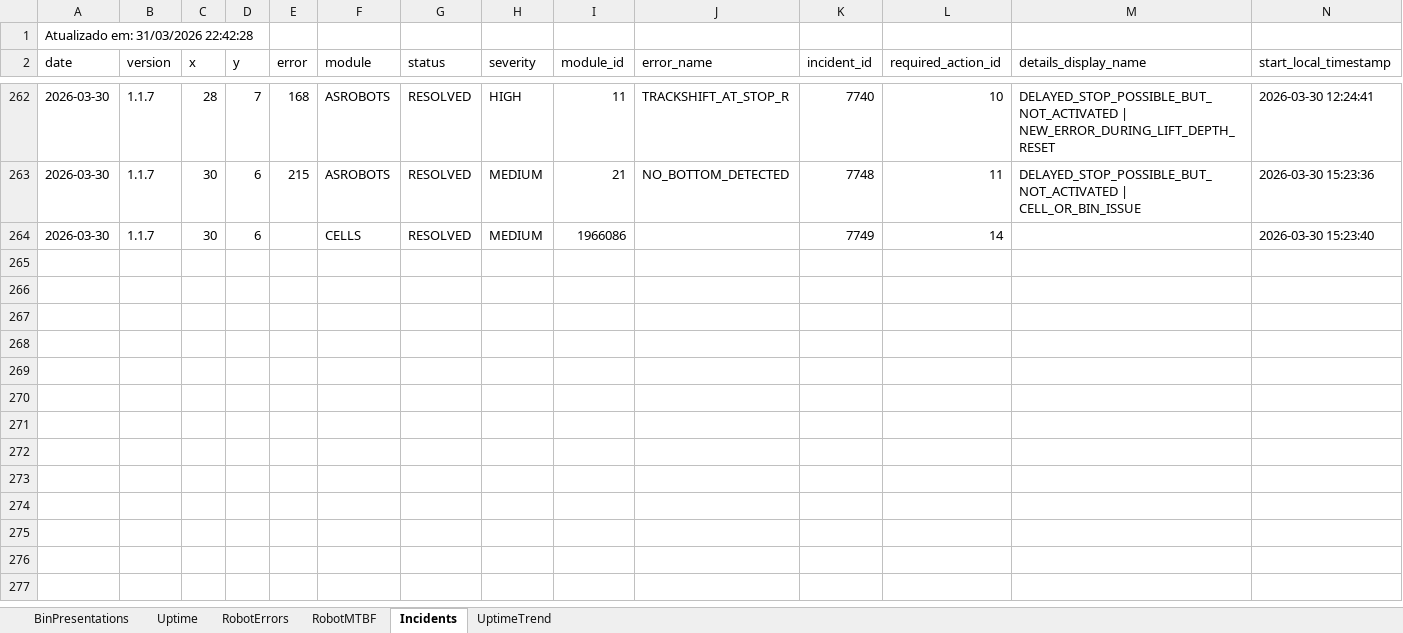
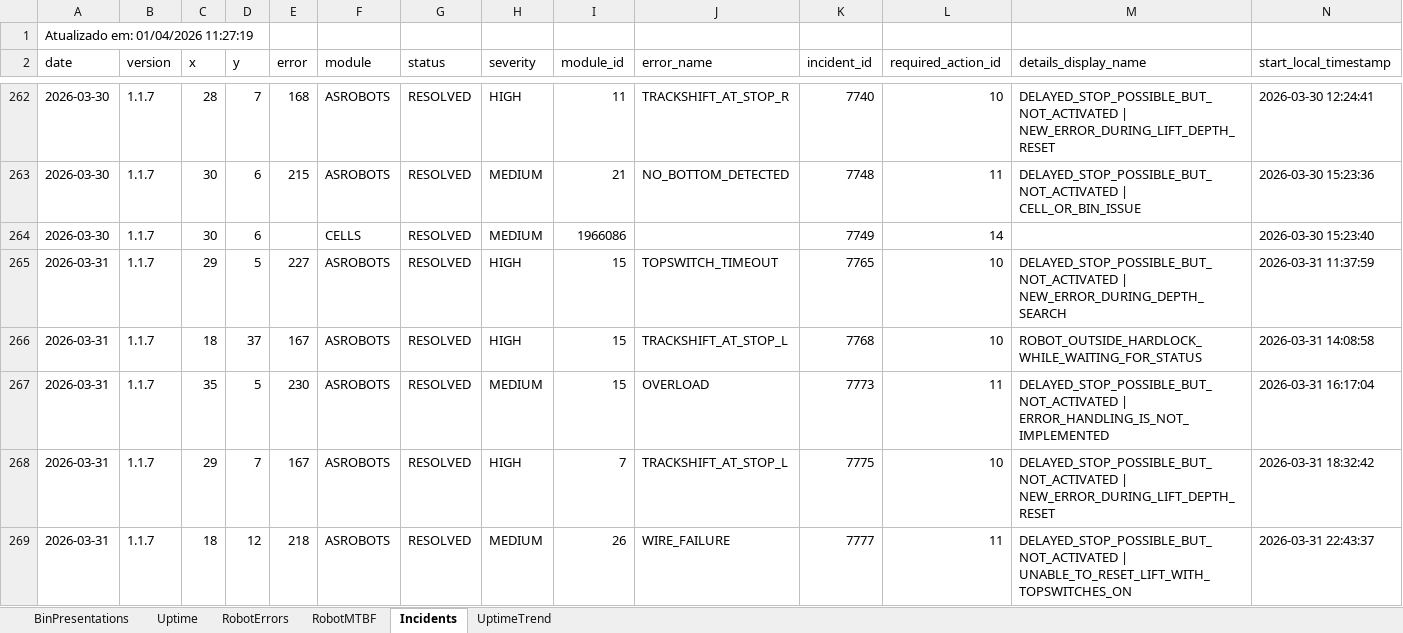
Before and after one commit to nathanfernand/EMB_API_AUTOSTORE_BOT, an Excel workbook: api_autostore_export_2026.xlsx, sheet Incidents, drawn as a sheet; only a part is shown, gaps mark what is left out; values as stored, in another font and other column widths than the file's, no borders; rows hold the shown columns only; the diff names each change by its address in the sheet, - before the commit and + after, or states it on an @@ line.

```diff
--- a/api_autostore_export_2026.xlsx (sheet Incidents)
+++ b/api_autostore_export_2026.xlsx (sheet Incidents)
-A1 (date): Atualizado em: 31/03/2026 22:42:28
+A1 (date): Atualizado em: 01/04/2026 11:27:19
+row 265: 2026-03-31 | 1.1.7 | 29 | 5 | 227 | ASROBOTS | RESOLVED | HIGH | 15 | TOPSWITCH_TIMEOUT | 7765 | 10 | DELAYED_STOP_POSSIBLE_BUT_NOT_ACTIVATED | NEW_ERROR_DURING_DEPTH_SEARCH | 2026-03-31 11:37:59
+row 266: 2026-03-31 | 1.1.7 | 18 | 37 | 167 | ASROBOTS | RESOLVED | HIGH | 15 | TRACKSHIFT_AT_STOP_L | 7768 | 10 | ROBOT_OUTSIDE_HARDLOCK_WHILE_WAITING_FOR_STATUS | 2026-03-31 14:08:58
+row 267: 2026-03-31 | 1.1.7 | 35 | 5 | 230 | ASROBOTS | RESOLVED | MEDIUM | 15 | OVERLOAD | 7773 | 11 | DELAYED_STOP_POSSIBLE_BUT_NOT_ACTIVATED | ERROR_HANDLING_IS_NOT_IMPLEMENTED | 2026-03-31 16:17:04
+row 268: 2026-03-31 | 1.1.7 | 29 | 7 | 167 | ASROBOTS | RESOLVED | HIGH | 7 | TRACKSHIFT_AT_STOP_L | 7775 | 10 | DELAYED_STOP_POSSIBLE_BUT_NOT_ACTIVATED | NEW_ERROR_DURING_LIFT_DEPTH_RESET | 2026-03-31 18:32:42
+row 269: 2026-03-31 | 1.1.7 | 18 | 12 | 218 | ASROBOTS | RESOLVED | MEDIUM | 26 | WIRE_FAILURE | 7777 | 11 | DELAYED_STOP_POSSIBLE_BUT_NOT_ACTIVATED | UNABLE_TO_RESET_LIFT_WITH_TOPSWITCHES_ON | 2026-03-31 22:43:37
```
Also changed, not shown: sheet RobotErrors, sheet RobotMTBF, sheet BinPresentations, sheet Uptime, sheet UptimeTrend.
